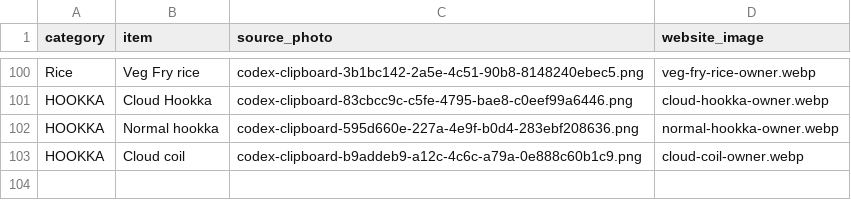
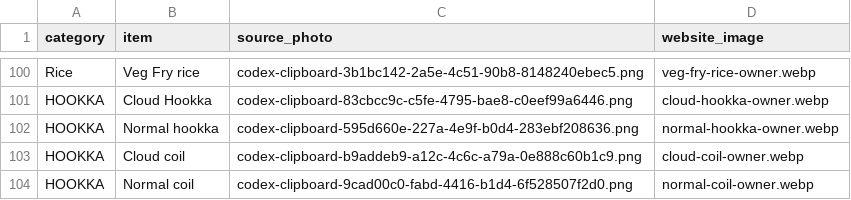
Before and after one commit to prabesharyal557/chiyakocharcha, a CSV file: food-photo-matches.csv, drawn as a sheet; only a part is shown, gaps mark what is left out.

Commit message:
Add normal coil menu photo

```diff
--- a/food-photo-matches.csv
+++ b/food-photo-matches.csv
@@ -103 +103,2 @@ HOOKKA,Normal hookka,codex-clipboard-595d660e-227a-4e9f-b0d4-283ebf208636.png,no
 HOOKKA,Cloud coil,codex-clipboard-b9addeb9-a12c-4c6c-a79a-0e888c60b1c9.png,cloud-coil-owner.webp
+HOOKKA,Normal coil,codex-clipboard-9cad00c0-fabd-4416-b1d4-6f528507f2d0.png,normal-coil-owner.webp
```
Also changed, not shown: 2 other files.
